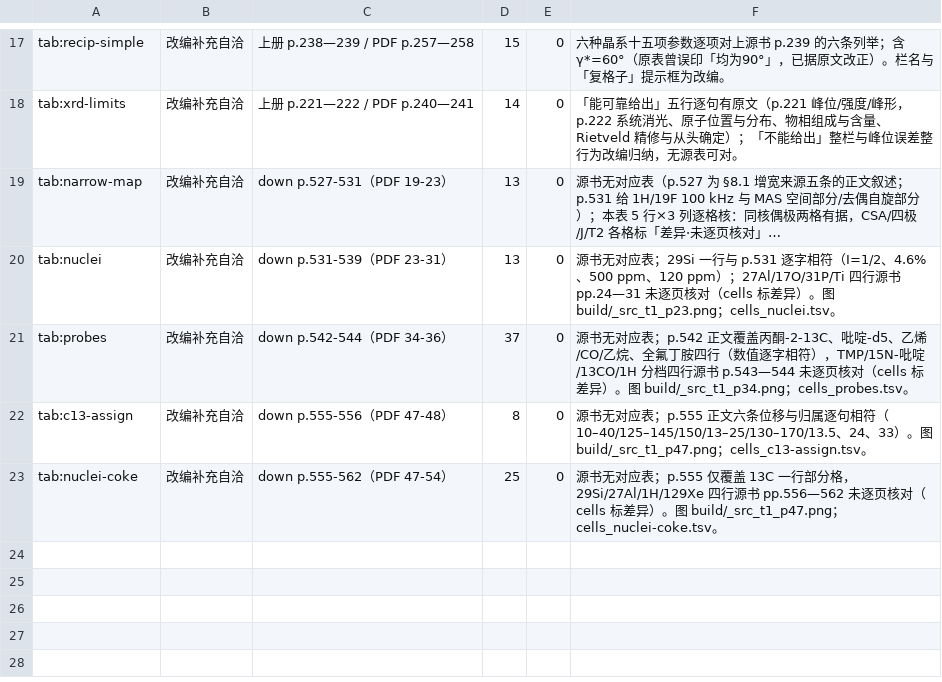
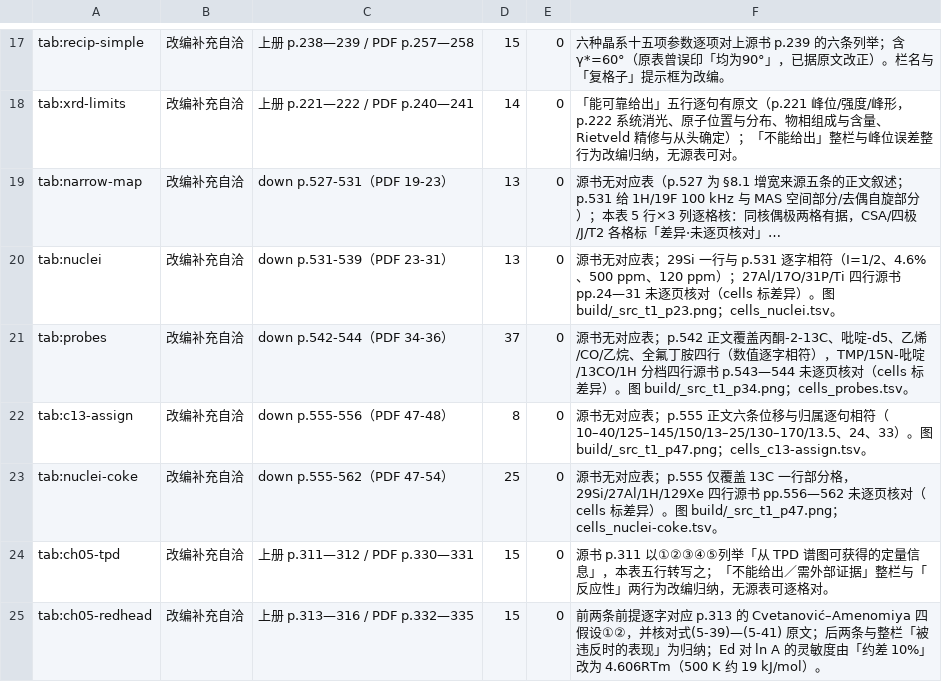
Before and after one commit to Yuhan-xue/catalysis-methods-essentials, a TSV file: sources/logs/tables_t1.tsv, drawn as a sheet; only a part is shown, gaps mark what is left out; long unchanged cells end in ….

Commit message:
验收(表)：表5-1/5-2 逐格入账（T1c 32/59），TPD 活化能灵敏度改为绝对量
- 表5-1（15 格）：五行「能给出（有前提）」逐条对上源书 p.311 末①②③④⑤
  （①吸附类型数目 ②吸附类型强度 ③质点数/活性中心密度 ④脱附级数 ⑤表面能量分布），
  「不能给出／需外部证据」整栏与「反应性」两行为改编归纳。
- 表5-2（15 格）：前两条前提逐字对应 p.313 的 Cvetanović–Amenomiya 四假设①②，
  并核对式(5-39)—(5-41) 原文（N=−dθ/dt=k_dθ−k_aC(1−θ) 等）；后两条与「被违反时的表现」为归纳。
- 订正一处量化表述：原写「A 差 2 个量级 Ed 约差 10%」，该比例随 Ed 水平漂移
  （Ed=200 / 100 kJ/mol 时约 10% / 19%），改为给绝对量 ΔEd = R Tm ln100 = 4.606 R Tm
  （Tm=500 K 时约 19 kJ/mol），表内与核对说明同步。
- 重建 PASS：339 页、错误 0、overfull 0、缺字 0。
- 表进度：T1c 32/59，T2 余 27。

```diff
--- a/sources/logs/tables_t1.tsv
+++ b/sources/logs/tables_t1.tsv
@@ -23 +23,3 @@ tab:c13-assign	改编补充自洽	down p.555-556（PDF 47-48）	8	0	源书无对
 tab:nuclei-coke	改编补充自洽	down p.555-562（PDF 47-54）	25	0	源书无对应表；p.555 仅覆盖 13C 一行部分格，29Si/27Al/1H/129Xe 四行源书 pp.556—562 未逐页核对（cells 标差异）。图 build/_src_t1_p47.png；cells_nuclei-coke.tsv。
+tab:ch05-tpd	改编补充自洽	上册 p.311—312 / PDF p.330—331	15	0	源书 p.311 以①②③④⑤列举「从 TPD 谱图可获得的定量信息」，本表五行转写之；「不能给出／需外部证据」整栏与「反应性」两行为改编归纳，无源表可逐格对。
+tab:ch05-redhead	改编补充自洽	上册 p.313—316 / PDF p.332—335	15	0	前两条前提逐字对应 p.313 的 Cvetanović–Amenomiya 四假设①②，并核对式(5-39)—(5-41) 原文；后两条与整栏「被违反时的表现」为归纳；Ed 对 ln A 的灵敏度由「约差 10%」改为 4.606RTm（500 K 约 19 kJ/mol）。
```
Also changed, not shown: sources/table_cells.tsv, 5 other files.
